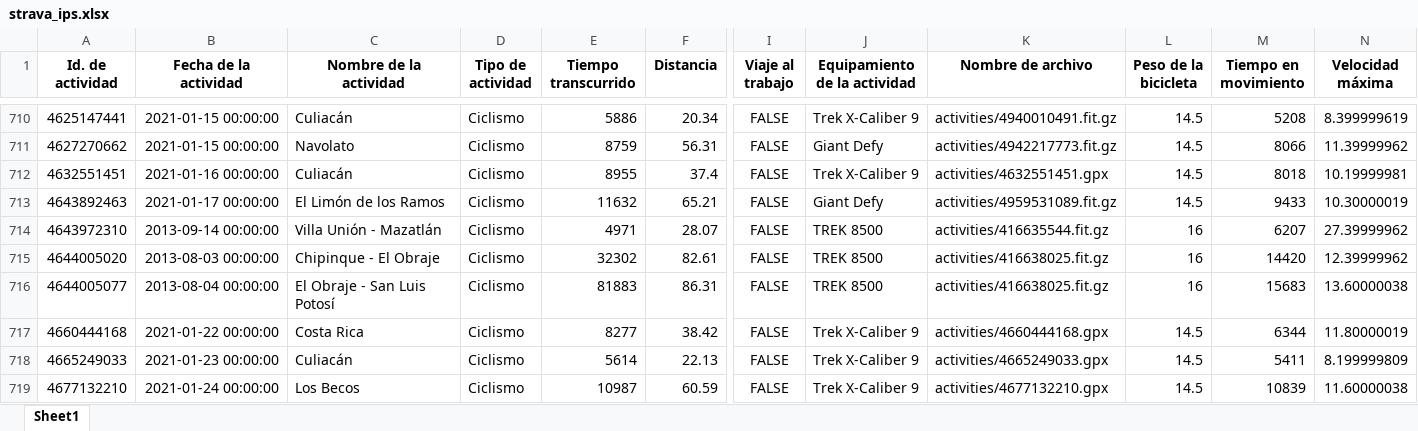
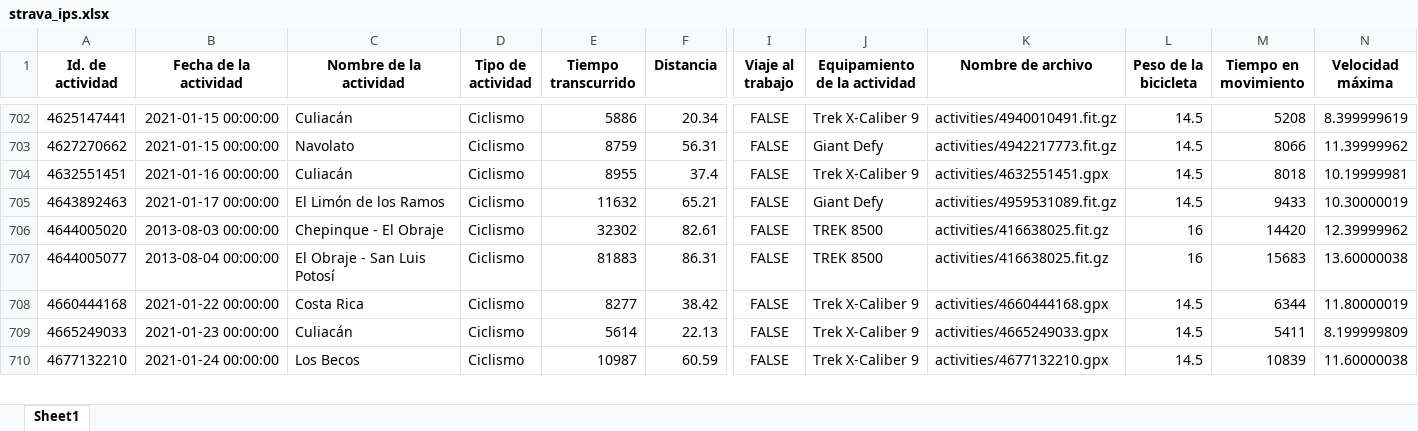
Before and after one commit to ivanps/Dashboard-Strava, an Excel workbook: data/strava_ips.xlsx, sheet Sheet1, drawn as a sheet; only a part is shown, gaps mark what is left out; values as stored, in another font and other column widths than the file's, no borders; removed rows and columns are numbered as before the commit, all else as after; rows hold the shown columns only; the diff covers the shown part only; the diff names each change by its address in the sheet, - before the commit and + after, or states it on an @@ line.

```diff
--- a/data/strava_ips.xlsx (sheet Sheet1)
+++ b/data/strava_ips.xlsx (sheet Sheet1)
-row 714: 4643972310 | 2013-09-14 00:00:00 | Villa Unión - Mazatlán | Ciclismo | 4971 | 28.07 | FALSE | TREK 8500 | activities/416635544.fit.gz | 16 | 6207 | 27.39999962
-C706 (Nombre de la actividad): Chipinque - El Obraje
+C706 (Nombre de la actividad): Chepinque - El Obraje
```
Also changed, not shown: 32 added rows, 12 removed rows and 90 edited cells elsewhere in this sheet, 2 other files.
